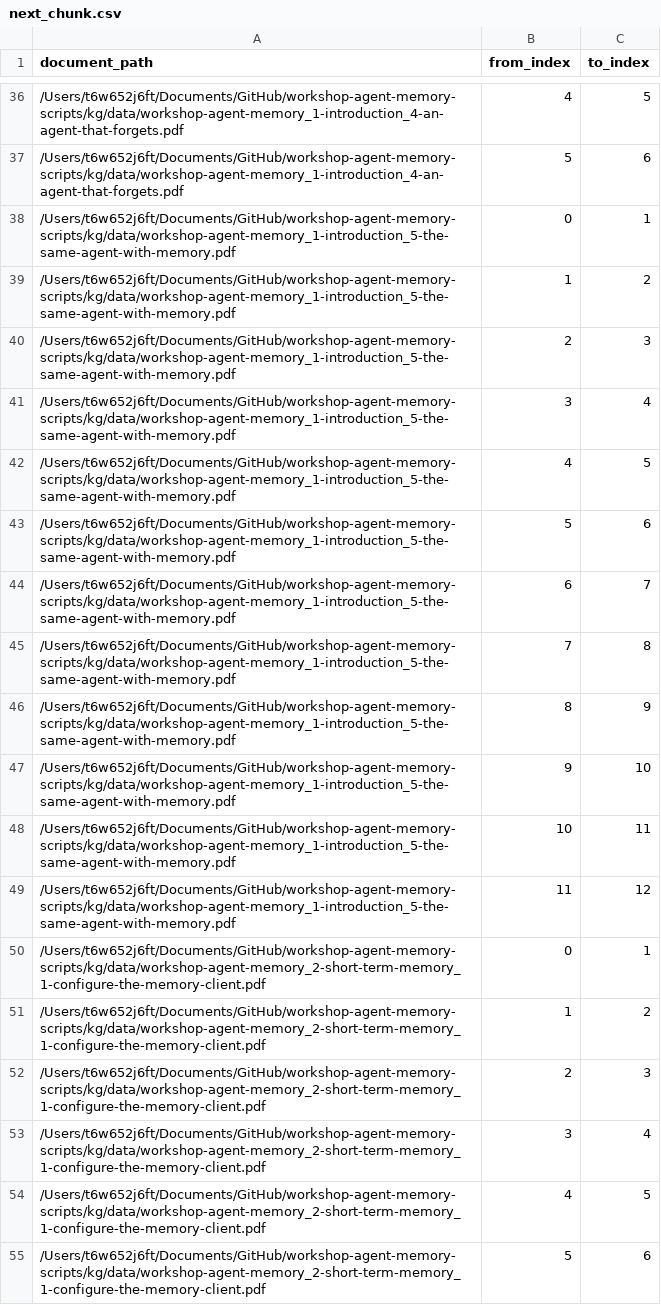
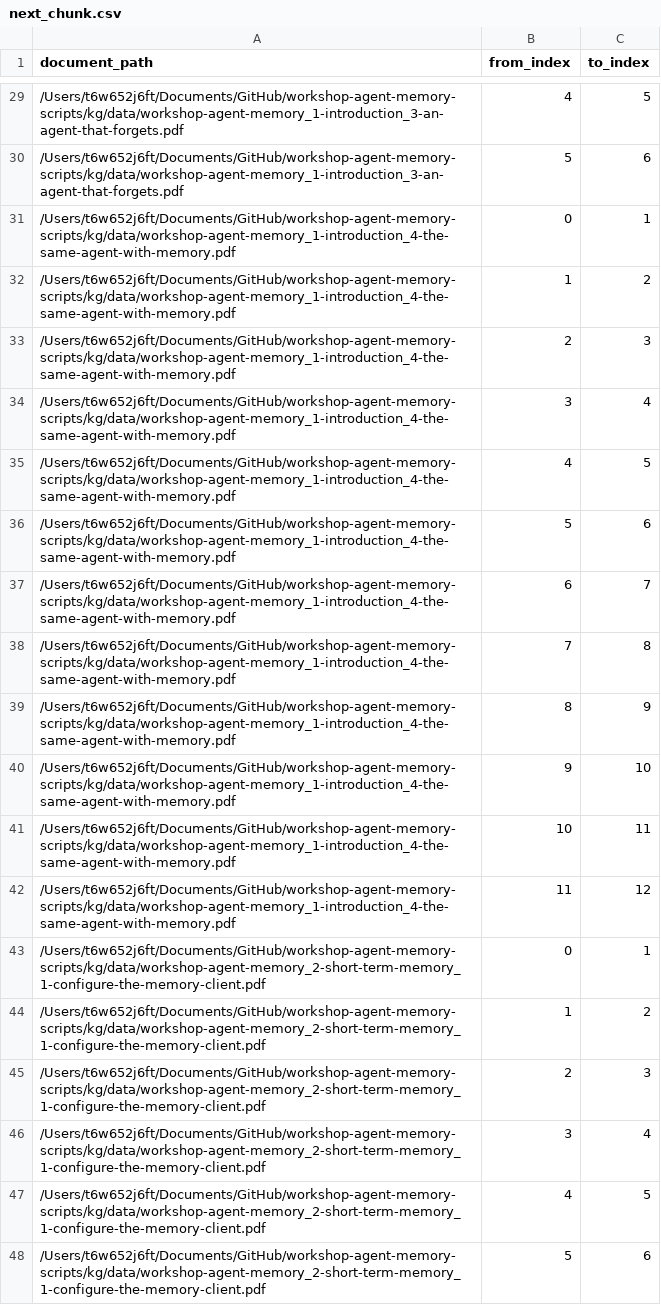
Before and after one commit to neo4j-graphacademy/workshop-agent-memory-scripts, a CSV file: data/next_chunk.csv, drawn as a sheet; only a part is shown, gaps mark what is left out; the diff covers the shown part only.

```diff
--- a/data/next_chunk.csv
+++ b/data/next_chunk.csv
@@ -36,15 +29,15 @@ document_path,from_index,to_index
-/Users/t6w652j6ft/Documents/GitHub/workshop-agent-memory-scripts/kg/data/workshop-agent-memory_1-introduction_4-an-agent-that-forgets.pdf,4,5
-/Users/t6w652j6ft/Documents/GitHub/workshop-agent-memory-scripts/kg/data/workshop-agent-memory_1-introduction_4-an-agent-that-forgets.pdf,5,6
-/Users/t6w652j6ft/Documents/GitHub/workshop-agent-memory-scripts/kg/data/workshop-agent-memory_1-introduction_5-the-same-agent-with-memory.pdf,0,1
-/Users/t6w652j6ft/Documents/GitHub/workshop-agent-memory-scripts/kg/data/workshop-agent-memory_1-introduction_5-the-same-agent-with-memory.pdf,1,2
-/Users/t6w652j6ft/Documents/GitHub/workshop-agent-memory-scripts/kg/data/workshop-agent-memory_1-introduction_5-the-same-agent-with-memory.pdf,2,3
-/Users/t6w652j6ft/Documents/GitHub/workshop-agent-memory-scripts/kg/data/workshop-agent-memory_1-introduction_5-the-same-agent-with-memory.pdf,3,4
-/Users/t6w652j6ft/Documents/GitHub/workshop-agent-memory-scripts/kg/data/workshop-agent-memory_1-introduction_5-the-same-agent-with-memory.pdf,4,5
-/Users/t6w652j6ft/Documents/GitHub/workshop-agent-memory-scripts/kg/data/workshop-agent-memory_1-introduction_5-the-same-agent-with-memory.pdf,5,6
-/Users/t6w652j6ft/Documents/GitHub/workshop-agent-memory-scripts/kg/data/workshop-agent-memory_1-introduction_5-the-same-agent-with-memory.pdf,6,7
-/Users/t6w652j6ft/Documents/GitHub/workshop-agent-memory-scripts/kg/data/workshop-agent-memory_1-introduction_5-the-same-agent-with-memory.pdf,7,8
-/Users/t6w652j6ft/Documents/GitHub/workshop-agent-memory-scripts/kg/data/workshop-agent-memory_1-introduction_5-the-same-agent-with-memory.pdf,8,9
-/Users/t6w652j6ft/Documents/GitHub/workshop-agent-memory-scripts/kg/data/workshop-agent-memory_1-introduction_5-the-same-agent-with-memory.pdf,9,10
-/Users/t6w652j6ft/Documents/GitHub/workshop-agent-memory-scripts/kg/data/workshop-agent-memory_1-introduction_5-the-same-agent-with-memory.pdf,10,11
-/Users/t6w652j6ft/Documents/GitHub/workshop-agent-memory-scripts/kg/data/workshop-agent-memory_1-introduction_5-the-same-agent-with-memory.pdf,11,12
+/Users/t6w652j6ft/Documents/GitHub/workshop-agent-memory-scripts/kg/data/workshop-agent-memory_1-introduction_3-an-agent-that-forgets.pdf,4,5
+/Users/t6w652j6ft/Documents/GitHub/workshop-agent-memory-scripts/kg/data/workshop-agent-memory_1-introduction_3-an-agent-that-forgets.pdf,5,6
+/Users/t6w652j6ft/Documents/GitHub/workshop-agent-memory-scripts/kg/data/workshop-agent-memory_1-introduction_4-the-same-agent-with-memory.pdf,0,1
+/Users/t6w652j6ft/Documents/GitHub/workshop-agent-memory-scripts/kg/data/workshop-agent-memory_1-introduction_4-the-same-agent-with-memory.pdf,1,2
+/Users/t6w652j6ft/Documents/GitHub/workshop-agent-memory-scripts/kg/data/workshop-agent-memory_1-introduction_4-the-same-agent-with-memory.pdf,2,3
+/Users/t6w652j6ft/Documents/GitHub/workshop-agent-memory-scripts/kg/data/workshop-agent-memory_1-introduction_4-the-same-agent-with-memory.pdf,3,4
+/Users/t6w652j6ft/Documents/GitHub/workshop-agent-memory-scripts/kg/data/workshop-agent-memory_1-introduction_4-the-same-agent-with-memory.pdf,4,5
+/Users/t6w652j6ft/Documents/GitHub/workshop-agent-memory-scripts/kg/data/workshop-agent-memory_1-introduction_4-the-same-agent-with-memory.pdf,5,6
+/Users/t6w652j6ft/Documents/GitHub/workshop-agent-memory-scripts/kg/data/workshop-agent-memory_1-introduction_4-the-same-agent-with-memory.pdf,6,7
+/Users/t6w652j6ft/Documents/GitHub/workshop-agent-memory-scripts/kg/data/workshop-agent-memory_1-introduction_4-the-same-agent-with-memory.pdf,7,8
+/Users/t6w652j6ft/Documents/GitHub/workshop-agent-memory-scripts/kg/data/workshop-agent-memory_1-introduction_4-the-same-agent-with-memory.pdf,8,9
+/Users/t6w652j6ft/Documents/GitHub/workshop-agent-memory-scripts/kg/data/workshop-agent-memory_1-introduction_4-the-same-agent-with-memory.pdf,9,10
+/Users/t6w652j6ft/Documents/GitHub/workshop-agent-memory-scripts/kg/data/workshop-agent-memory_1-introduction_4-the-same-agent-with-memory.pdf,10,11
+/Users/t6w652j6ft/Documents/GitHub/workshop-agent-memory-scripts/kg/data/workshop-agent-memory_1-introduction_4-the-same-agent-with-memory.pdf,11,12
 /Users/t6w652j6ft/Documents/GitHub/workshop-agent-memory-scripts/kg/data/workshop-agent-memory_2-short-term-memory_1-configure-the-memory-client.pdf,0,1
```
Also changed, not shown: 7 removed rows and 20 edited cells elsewhere in this file, data/documents.csv, data/from_chunk.csv, 9 other files.
